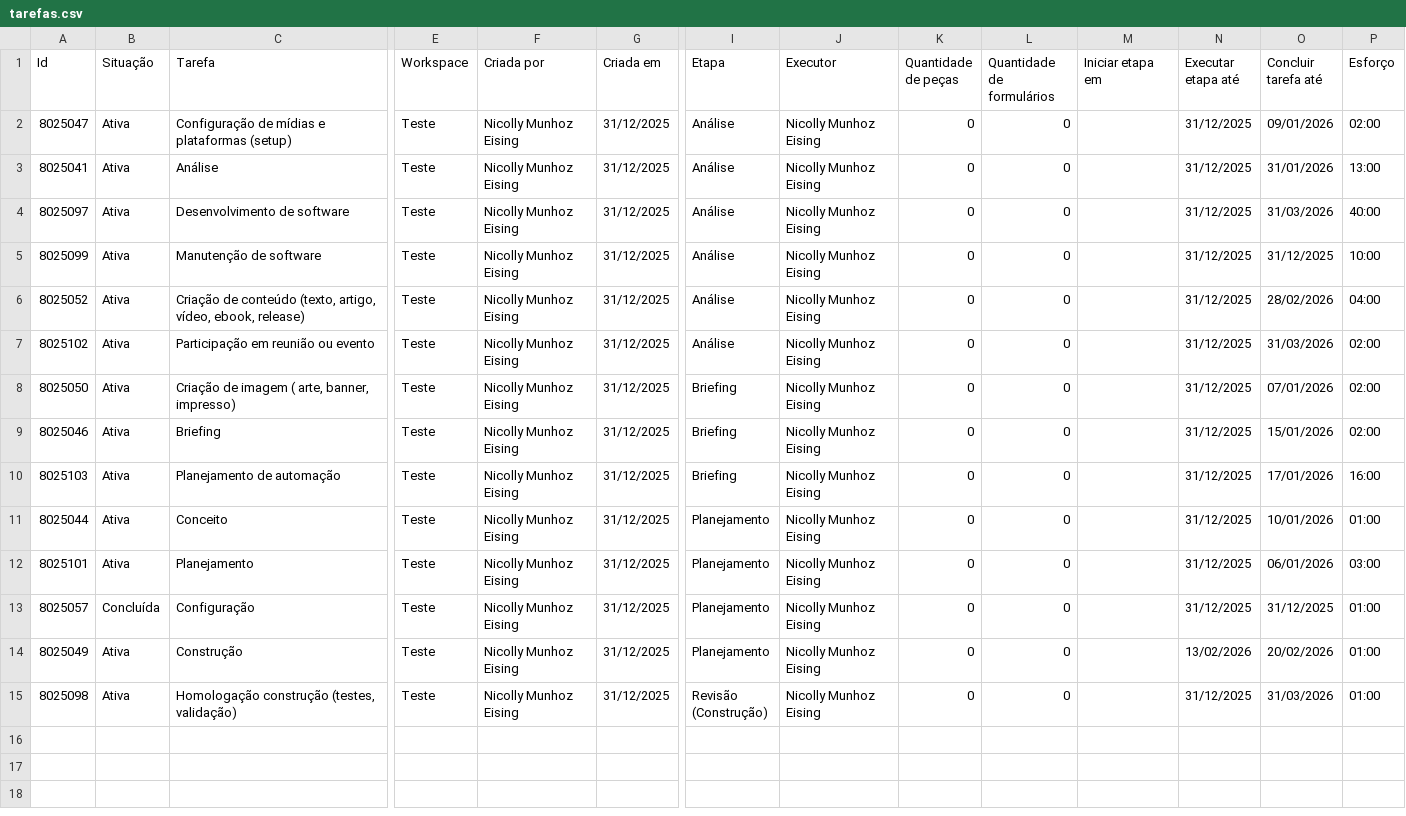
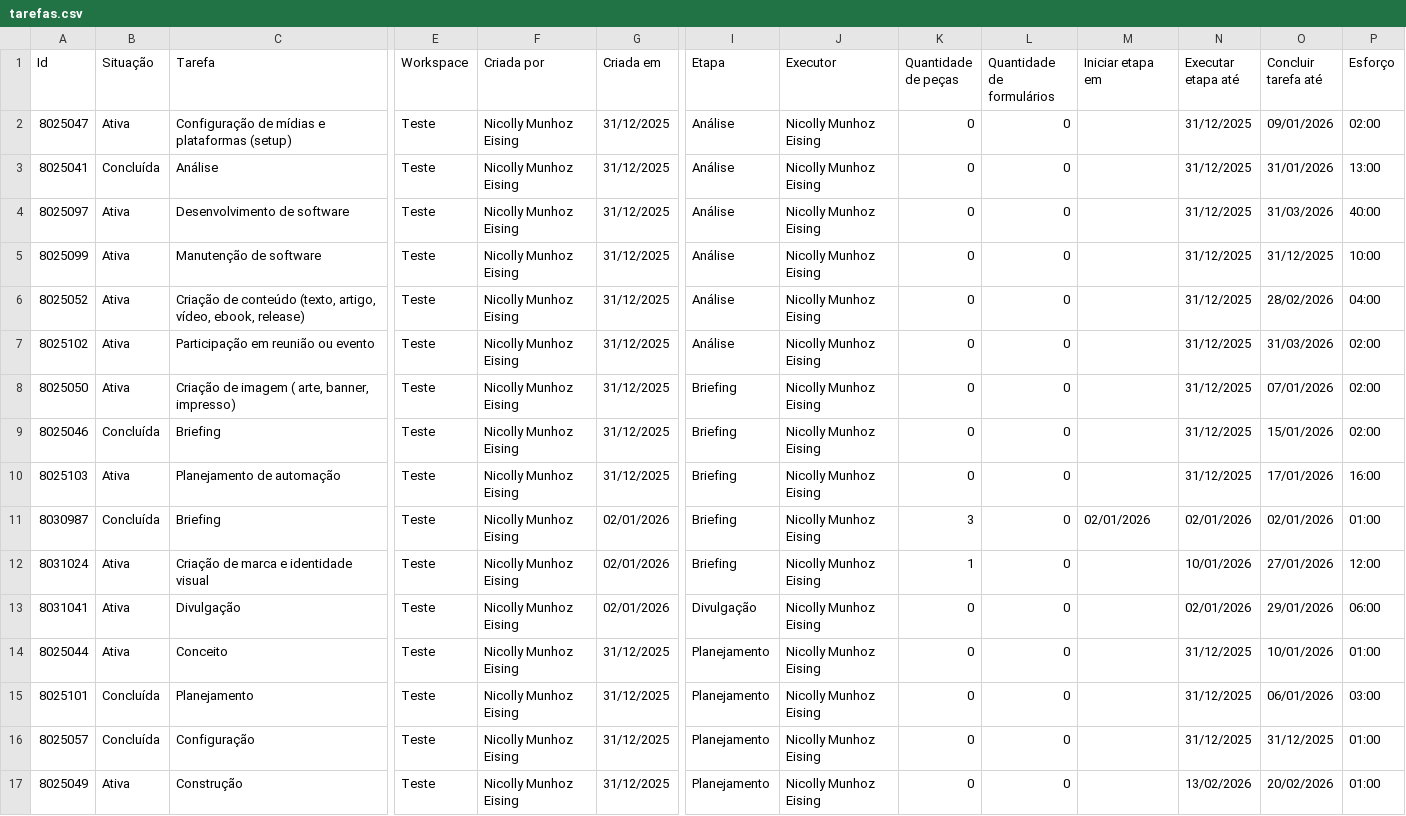
Before and after one commit to NicollyEising/data-delight-dashboard, a CSV file: public/data/tarefas.csv, drawn as a sheet; only a part is shown, gaps mark what is left out; the shorter side is filled out with more unchanged rows; addresses are those after the commit; rows hold the shown columns only; the diff names each change by its address in the sheet, - before the commit and + after, or states it on an @@ line.

Commit message:
atualizar csv

```diff
--- a/public/data/tarefas.csv
+++ b/public/data/tarefas.csv
-B3 (Situação): Ativa
+B3 (Situação): Concluída
-B9 (Situação): Ativa
+B9 (Situação): Concluída
+row 11: 8030987 | Concluída | Briefing | Teste | Nicolly Munhoz Eising | 02/01/2026 | Briefing | Nicolly Munhoz Eising | 3 | 0 | 02/01/2026 | 02/01/2026 | 02/01/2026 | 01:00
+row 12: 8031024 | Ativa | Criação de marca e identidade visual | Teste | Nicolly Munhoz Eising | 02/01/2026 | Briefing | Nicolly Munhoz Eising | 1 | 0 |  | 10/01/2026 | 27/01/2026 | 12:00
+row 13: 8031041 | Ativa | Divulgação | Teste | Nicolly Munhoz Eising | 02/01/2026 | Divulgação | Nicolly Munhoz Eising | 0 | 0 |  | 02/01/2026 | 29/01/2026 | 06:00
-B15 (Situação): Ativa
+B15 (Situação): Concluída
```
